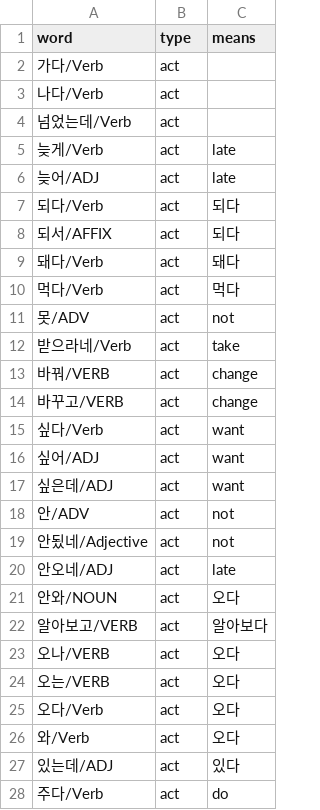
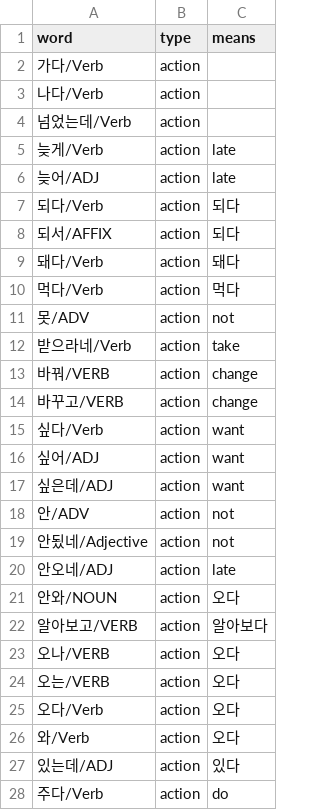
Before and after one commit to mypeacefulcode/systaxnet_chatbot, a CSV file: agent/data/entities.csv, drawn as a sheet; only a part is shown; the diff covers the shown part only.

```diff
--- a/agent/data/entities.csv
+++ b/agent/data/entities.csv
@@ -1,28 +1,28 @@
 word,type,means
-가다/Verb,act
-나다/Verb,act
-넘었는데/Verb,act
-늦게/Verb,act,late
-늦어/ADJ,act,late
-되다/Verb,act,되다
-되서/AFFIX,act,되다
-돼다/Verb,act,돼다
-먹다/Verb,act,먹다
-못/ADV,act,not
-받으라네/Verb,act,take
-바꿔/VERB,act,change
-바꾸고/VERB,act,change
-싶다/Verb,act,want
-싶어/ADJ,act,want
-싶은데/ADJ,act,want
-안/ADV,act,not
-안됬네/Adjective,act,not
-안오네/ADJ,act,late
-안와/NOUN,act,오다
-알아보고/VERB,act,알아보다
-오나/VERB,act,오다
-오는/VERB,act,오다
-오다/Verb,act,오다
-와/Verb,act,오다
-있는데/ADJ,act,있다
-주다/Verb,act,do
+가다/Verb,action
+나다/Verb,action
+넘었는데/Verb,action
+늦게/Verb,action,late
+늦어/ADJ,action,late
+되다/Verb,action,되다
+되서/AFFIX,action,되다
+돼다/Verb,action,돼다
+먹다/Verb,action,먹다
+못/ADV,action,not
+받으라네/Verb,action,take
+바꿔/VERB,action,change
+바꾸고/VERB,action,change
+싶다/Verb,action,want
+싶어/ADJ,action,want
+싶은데/ADJ,action,want
+안/ADV,action,not
+안됬네/Adjective,action,not
+안오네/ADJ,action,late
+안와/NOUN,action,오다
+알아보고/VERB,action,알아보다
+오나/VERB,action,오다
+오는/VERB,action,오다
+오다/Verb,action,오다
+와/Verb,action,오다
+있는데/ADJ,action,있다
+주다/Verb,action,do
```
Also changed, not shown: 12 added rows, 11 removed rows and 37 edited cells elsewhere in this file, 6 other files.
